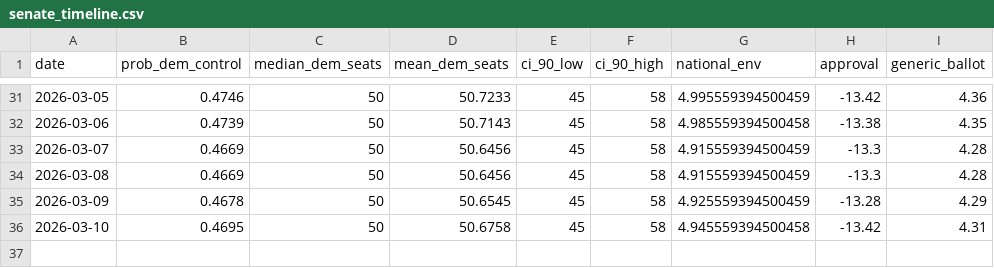
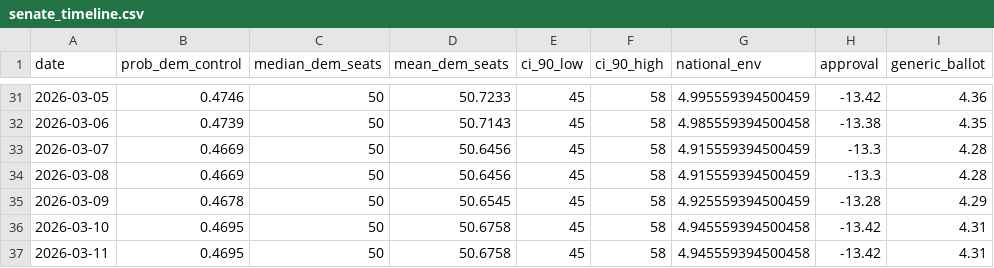
Before and after one commit to grantbw4/2026-midterms-forecast, a CSV file: website/senate_timeline.csv, drawn as a sheet; only a part is shown, gaps mark what is left out.

```diff
--- a/website/senate_timeline.csv
+++ b/website/senate_timeline.csv
@@ -36 +36,2 @@ date,prob_dem_control,median_dem_seats,mean_dem_seats,ci_90_low,ci_90_high,natio
 2026-03-10,0.4695,50,50.6758,45,58,4.945559394500458,-13.42,4.31
+2026-03-11,0.4695,50,50.6758,45,58,4.945559394500458,-13.42,4.31
```
Also changed, not shown: data/raw/polling/generic_ballot.csv, data/raw/polling/trump_approval.csv, 11 other files.
